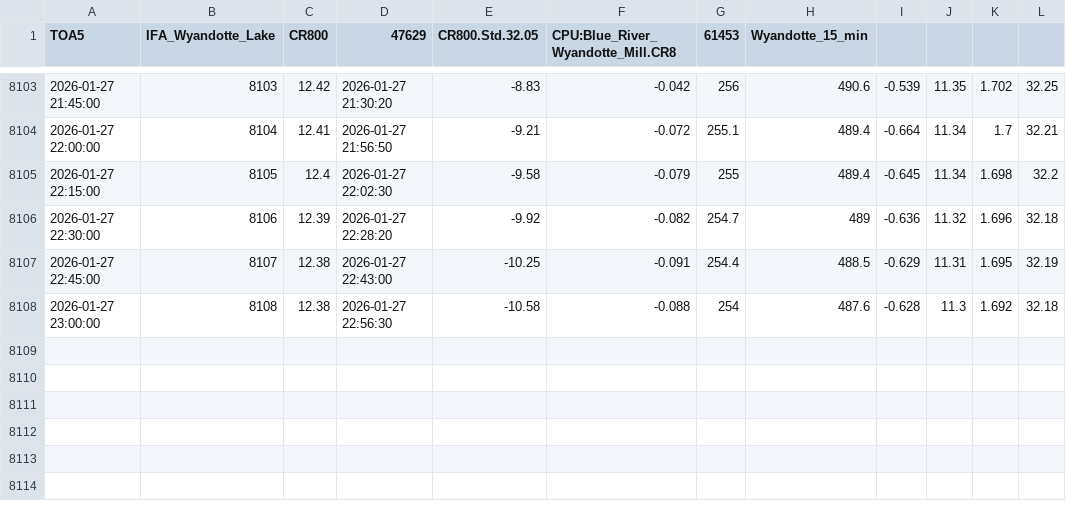
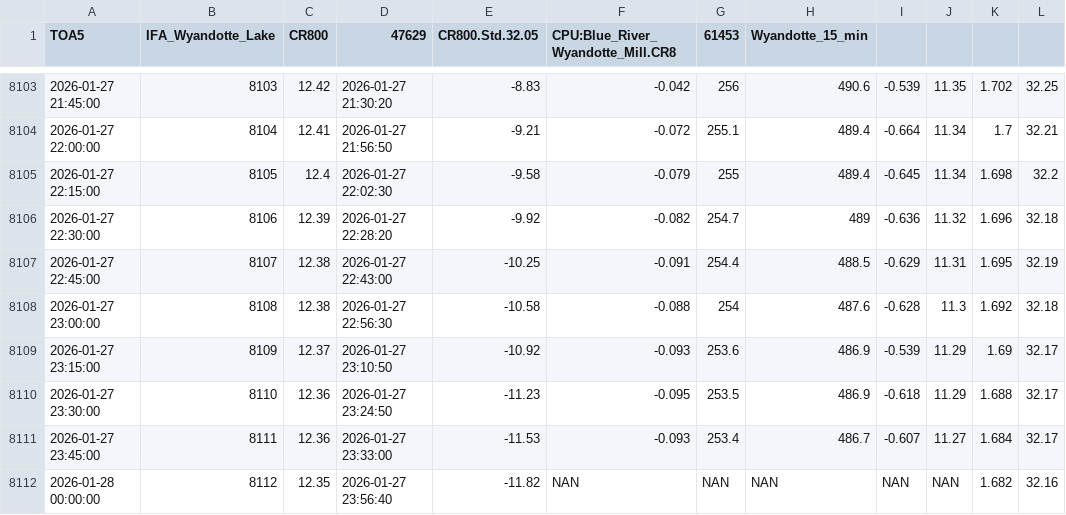
Before and after one commit to hfmanifold/Blue_River_Gages_ECI, a CSV file: data/Wyandotte_Lake_Gage.csv, drawn as a sheet; only a part is shown, gaps mark what is left out.

```diff
--- a/data/Wyandotte_Lake_Gage.csv
+++ b/data/Wyandotte_Lake_Gage.csv
@@ -8108 +8108,5 @@
 "2026-01-27 23:00:00",8108,12.38,"2026-01-27 22:56:30",-10.58,-0.088,254,487.6,-0.628,11.3,1.692,32.18
+"2026-01-27 23:15:00",8109,12.37,"2026-01-27 23:10:50",-10.92,-0.093,253.6,486.9,-0.539,11.29,1.69,32.17
+"2026-01-27 23:30:00",8110,12.36,"2026-01-27 23:24:50",-11.23,-0.095,253.5,486.9,-0.618,11.29,1.688,32.17
+"2026-01-27 23:45:00",8111,12.36,"2026-01-27 23:33:00",-11.53,-0.093,253.4,486.7,-0.607,11.27,1.684,32.17
+"2026-01-28 00:00:00",8112,12.35,"2026-01-27 23:56:40",-11.82,"NAN","NAN","NAN","NAN","NAN",1.682,32.16
```
Also changed, not shown: 4 other files.
